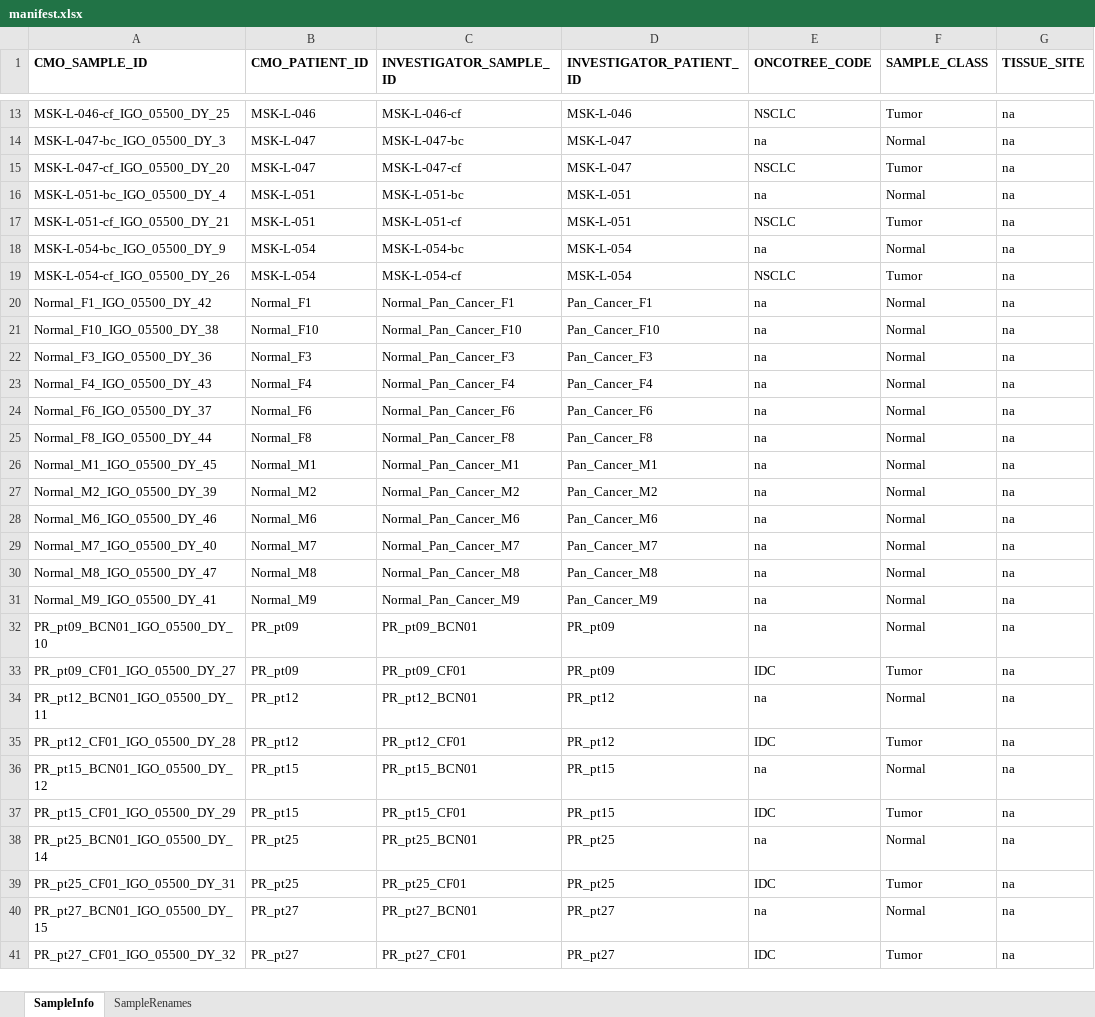
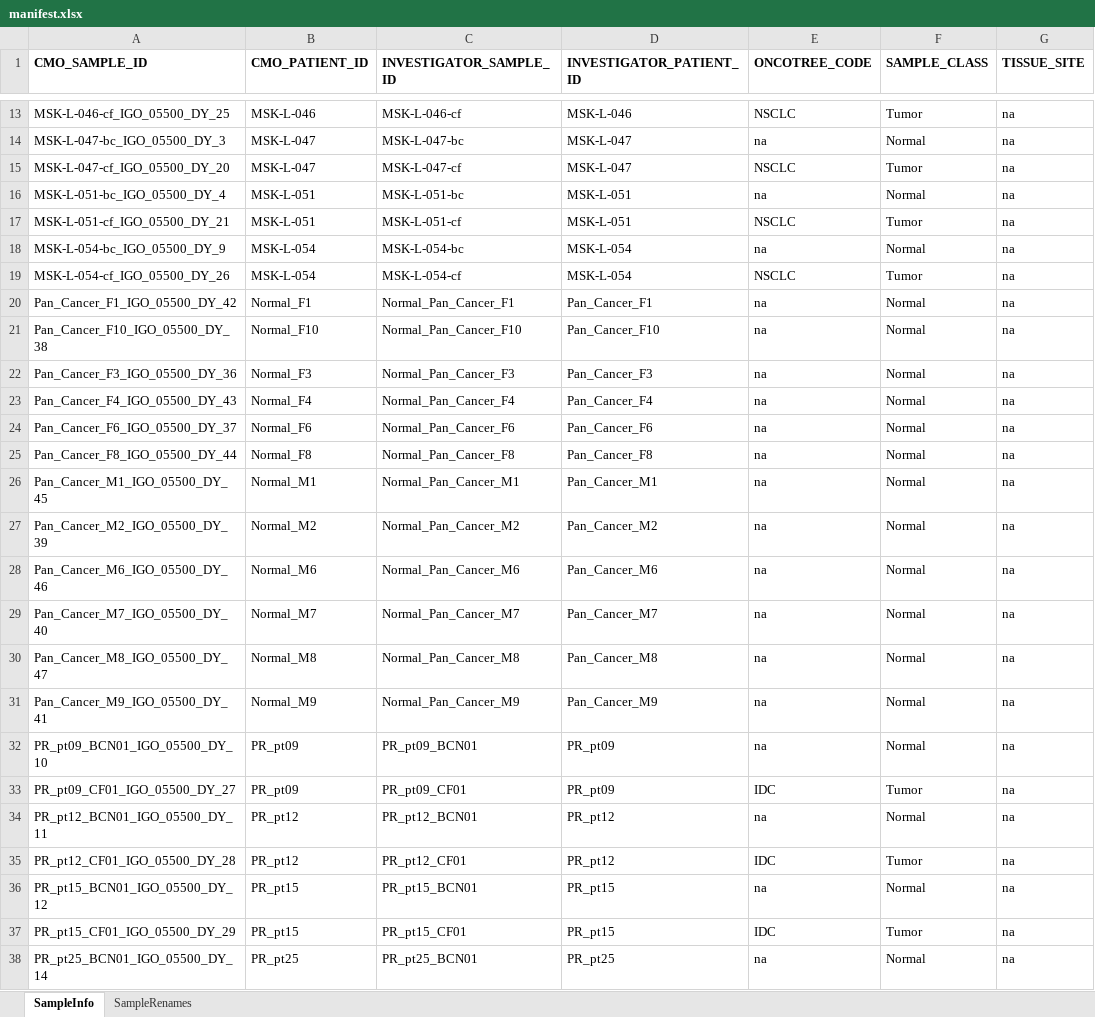
Before and after one commit to mskcc/ACCESS-Pipeline, an Excel workbook: runs/DY/manifest.xlsx, sheet SampleInfo, drawn as a sheet; only a part is shown, gaps mark what is left out; the shorter side is filled out with more unchanged rows; values as stored, in another font and other column widths than the file's, no borders; conditional formats not drawn; the diff names each change by its address in the sheet, - before the commit and + after, or states it on an @@ line.

```diff
--- a/runs/DY/manifest.xlsx (sheet SampleInfo)
+++ b/runs/DY/manifest.xlsx (sheet SampleInfo)
-A20 (CMO_SAMPLE_ID): Normal_F1_IGO_05500_DY_42
+A20 (CMO_SAMPLE_ID): Pan_Cancer_F1_IGO_05500_DY_42
-A21 (CMO_SAMPLE_ID): Normal_F10_IGO_05500_DY_38
+A21 (CMO_SAMPLE_ID): Pan_Cancer_F10_IGO_05500_DY_38
-A22 (CMO_SAMPLE_ID): Normal_F3_IGO_05500_DY_36
+A22 (CMO_SAMPLE_ID): Pan_Cancer_F3_IGO_05500_DY_36
-A23 (CMO_SAMPLE_ID): Normal_F4_IGO_05500_DY_43
+A23 (CMO_SAMPLE_ID): Pan_Cancer_F4_IGO_05500_DY_43
-A24 (CMO_SAMPLE_ID): Normal_F6_IGO_05500_DY_37
+A24 (CMO_SAMPLE_ID): Pan_Cancer_F6_IGO_05500_DY_37
-A25 (CMO_SAMPLE_ID): Normal_F8_IGO_05500_DY_44
+A25 (CMO_SAMPLE_ID): Pan_Cancer_F8_IGO_05500_DY_44
-A26 (CMO_SAMPLE_ID): Normal_M1_IGO_05500_DY_45
+A26 (CMO_SAMPLE_ID): Pan_Cancer_M1_IGO_05500_DY_45
-A27 (CMO_SAMPLE_ID): Normal_M2_IGO_05500_DY_39
+A27 (CMO_SAMPLE_ID): Pan_Cancer_M2_IGO_05500_DY_39
-A28 (CMO_SAMPLE_ID): Normal_M6_IGO_05500_DY_46
+A28 (CMO_SAMPLE_ID): Pan_Cancer_M6_IGO_05500_DY_46
-A29 (CMO_SAMPLE_ID): Normal_M7_IGO_05500_DY_40
+A29 (CMO_SAMPLE_ID): Pan_Cancer_M7_IGO_05500_DY_40
-A30 (CMO_SAMPLE_ID): Normal_M8_IGO_05500_DY_47
+A30 (CMO_SAMPLE_ID): Pan_Cancer_M8_IGO_05500_DY_47
-A31 (CMO_SAMPLE_ID): Normal_M9_IGO_05500_DY_41
+A31 (CMO_SAMPLE_ID): Pan_Cancer_M9_IGO_05500_DY_41
```
Also changed, not shown: 1 other file.
